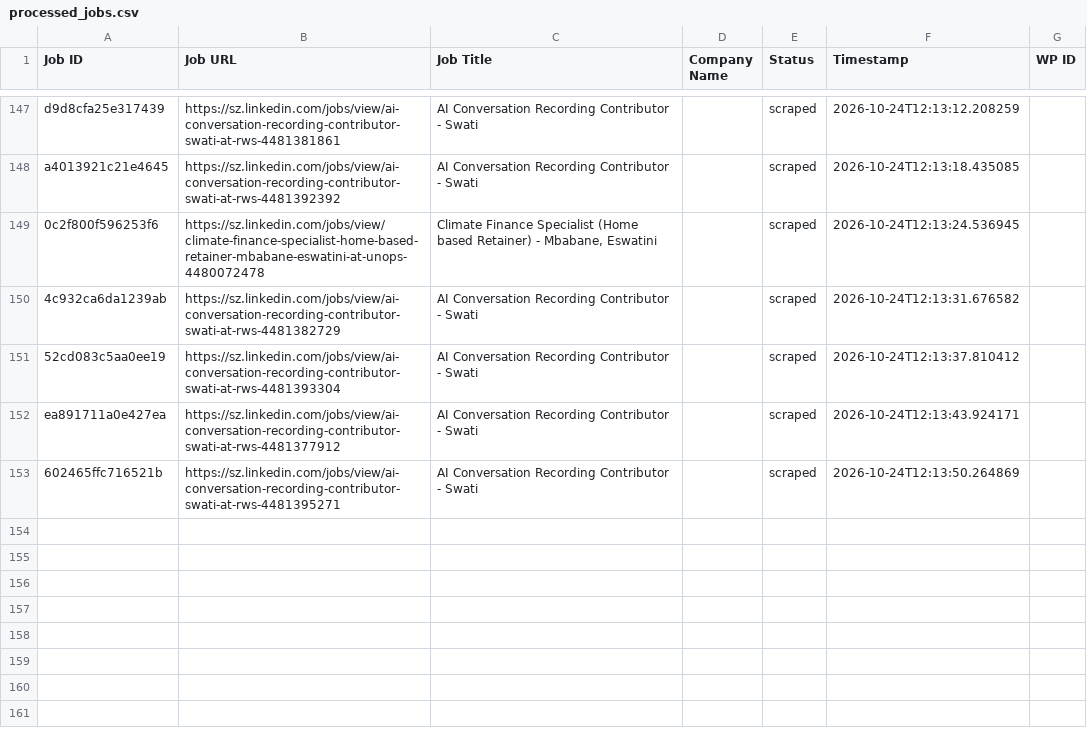
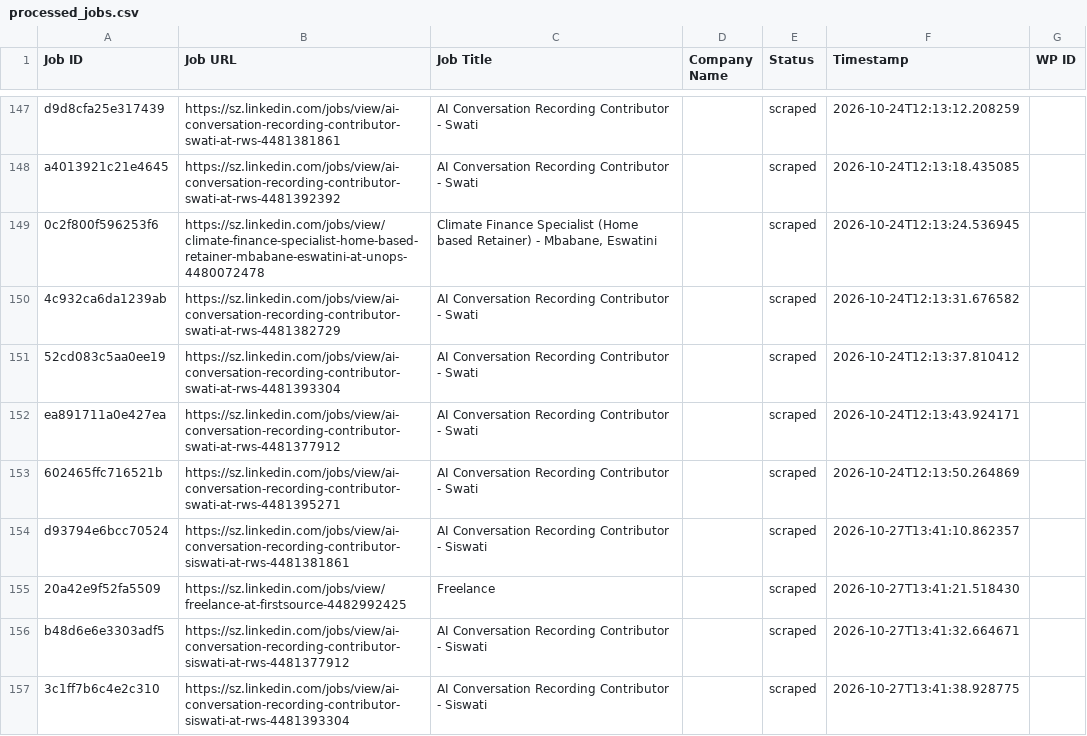
Before and after one commit to mimusdesign/sz, a CSV file: processed_jobs.csv, drawn as a sheet; only a part is shown, gaps mark what is left out.

```diff
--- a/processed_jobs.csv
+++ b/processed_jobs.csv
@@ -154 +154,5 @@ ea891711a0e427ea,https://sz.linkedin.com/jobs/view/ai-conversation-recording-con
 602465ffc716521b,https://sz.linkedin.com/jobs/view/ai-conversation-recording-contributor-swati-at-rws-4481395271,AI Conversation Recording Contributor - Swati,,scraped,2026-10-24T12:13:50.264869,
+d93794e6bcc70524,https://sz.linkedin.com/jobs/view/ai-conversation-recording-contributor-siswati-at-rws-4481381861,AI Conversation Recording Contributor - Siswati,,scraped,2026-10-27T13:41:10.862357,
+20a42e9f52fa5509,https://sz.linkedin.com/jobs/view/freelance-at-firstsource-4482992425,Freelance,,scraped,2026-10-27T13:41:21.518430,
+b48d6e6e3303adf5,https://sz.linkedin.com/jobs/view/ai-conversation-recording-contributor-siswati-at-rws-4481377912,AI Conversation Recording Contributor - Siswati,,scraped,2026-10-27T13:41:32.664671,
+3c1ff7b6c4e2c310,https://sz.linkedin.com/jobs/view/ai-conversation-recording-contributor-siswati-at-rws-4481393304,AI Conversation Recording Contributor - Siswati,,scraped,2026-10-27T13:41:38.928775,
```
